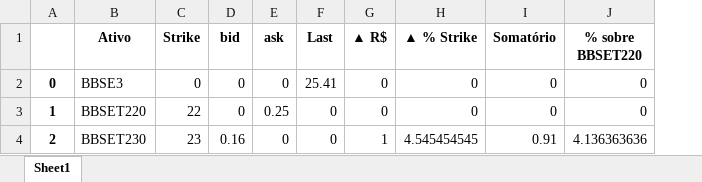
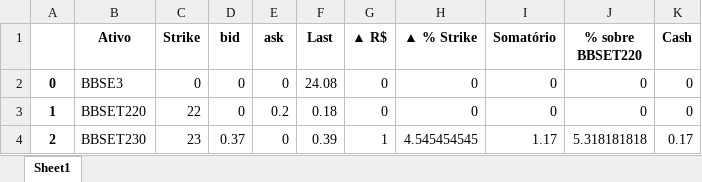
Before and after one commit to rcarasek/MT5-vs-001, an Excel workbook: rolar_opcoes_BBSE3_BBSET220_BBSET230.xlsx, sheet Sheet1, drawn as a sheet; values as stored, in another font and other column widths than the file's, no borders; the diff names each change by its address in the sheet, - before the commit and + after, or states it on an @@ line.

```diff
--- a/rolar_opcoes_BBSE3_BBSET220_BBSET230.xlsx (sheet Sheet1)
+++ b/rolar_opcoes_BBSE3_BBSET220_BBSET230.xlsx (sheet Sheet1)
+column K (Cash), rows 2-4: 0 | 0 | 0.17
-F2 (Last): 25.41
+F2 (Last): 24.08
-E3 (ask): 0.25
+E3 (ask): 0.2
-F3 (Last): 0
+F3 (Last): 0.18
-D4 (bid): 0.16
+D4 (bid): 0.37
-F4 (Last): 0
+F4 (Last): 0.39
-I4 (Somatório): 0.91
+I4 (Somatório): 1.17
-J4 (% sobre BBSET220): 4.136363636
+J4 (% sobre BBSET220): 5.318181818
```
Also changed, not shown: TravaAltaPut_BBSE3_BBSET225_BBSET230.xlsx, ativo.xlsx, 24 other files.
